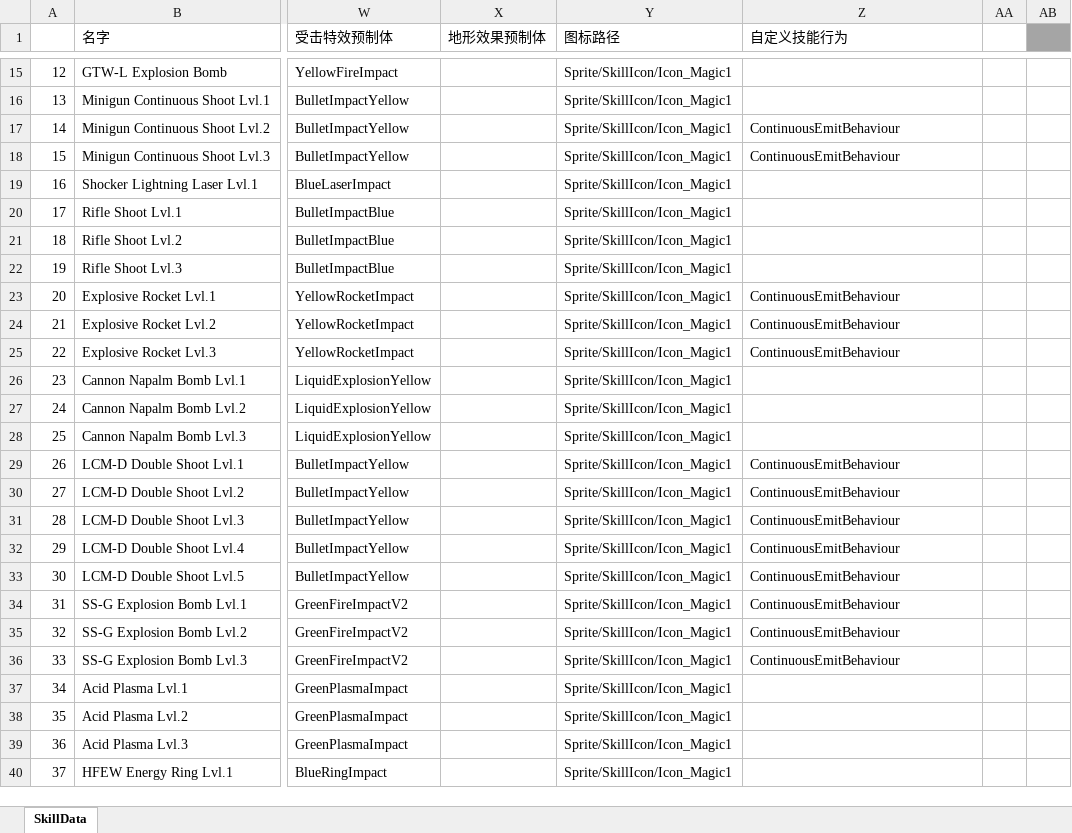
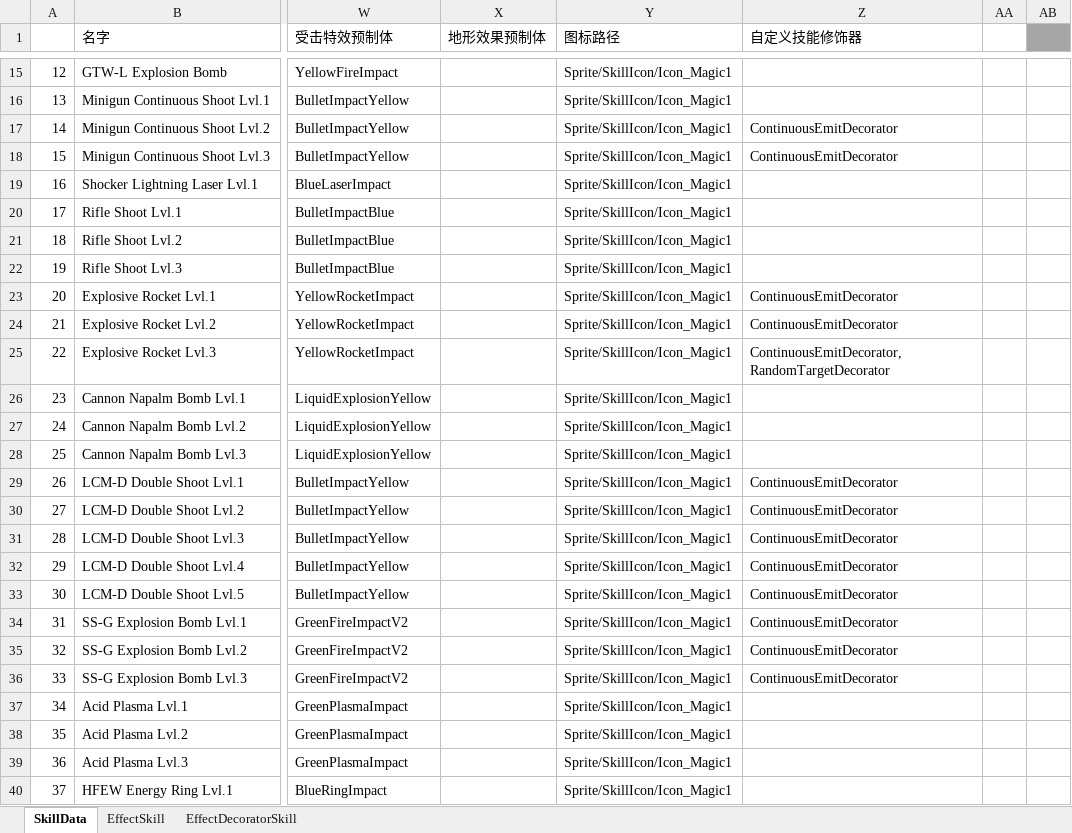
Before and after one commit to explosive-elephant-club/auto-chess, an Excel workbook: Assets/asoliddev - Auto Chess/Config/SkillConfig.xlsx, sheet SkillData, drawn as a sheet; only a part is shown, gaps mark what is left out; values as stored, in another font and other column widths than the file's, no borders; the diff covers the shown part only; the diff names each change by its address in the sheet, - before the commit and + after, or states it on an @@ line.

```diff
--- a/Assets/asoliddev - Auto Chess/Config/SkillConfig.xlsx (sheet SkillData)
+++ b/Assets/asoliddev - Auto Chess/Config/SkillConfig.xlsx (sheet SkillData)
+sheet tab: EffectSkill
+sheet tab: EffectDecoratorSkill
-Z1: 自定义技能行为
+Z1: 自定义技能修饰器
-Z17:Z18 (自定义技能修饰器): ContinuousEmitBehaviour
+Z17:Z18 (自定义技能修饰器): ContinuousEmitDecorator
-Z23:Z24 (自定义技能修饰器): ContinuousEmitBehaviour
+Z23:Z24 (自定义技能修饰器): ContinuousEmitDecorator
-Z25 (自定义技能修饰器): ContinuousEmitBehaviour
+Z25 (自定义技能修饰器): ContinuousEmitDecorator,RandomTargetDecorator
-Z29:Z36 (自定义技能修饰器): ContinuousEmitBehaviour
+Z29:Z36 (自定义技能修饰器): ContinuousEmitDecorator
```
Also changed, not shown: 10 edited cells elsewhere in this sheet, 23 other files.
